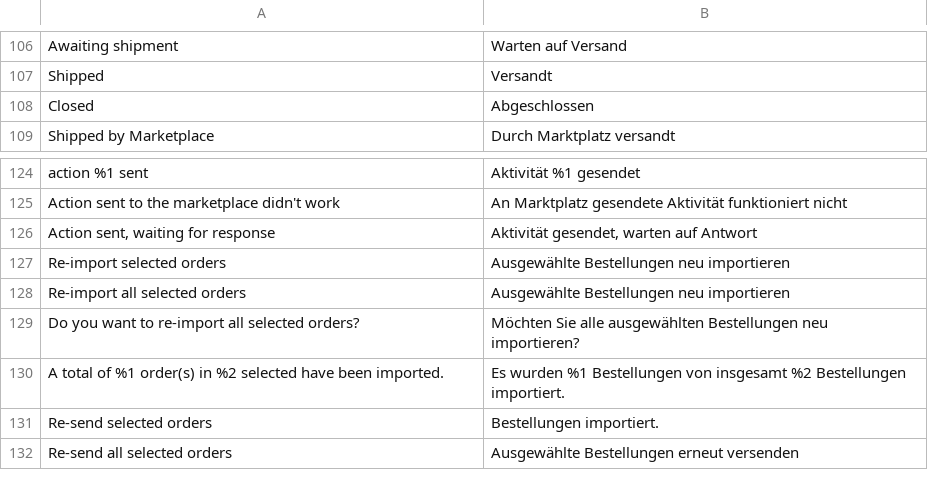
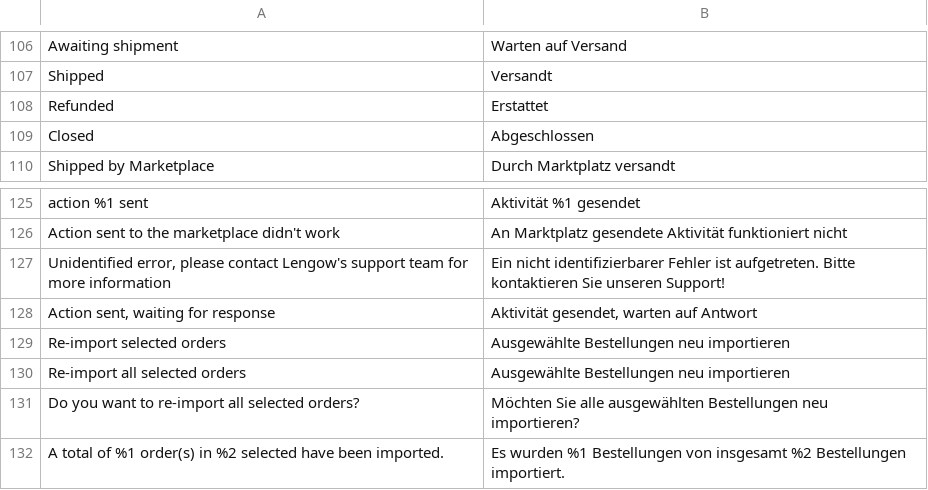
Before and after one commit to lengow/plugin-magento2, a CSV file: i18n/de_DE.csv, drawn as a sheet; only a part is shown, gaps mark what is left out; the shorter side is filled out with more unchanged rows.

Commit message:
Hotfix: Optimizing the display of errors in the order screen | Adding refunded status to order filters

```diff
--- a/i18n/de_DE.csv
+++ b/i18n/de_DE.csv
@@ -107,2 +107,3 @@
 "Shipped","Versandt"
+"Refunded","Erstattet"
 "Closed"," Abgeschlossen"
@@ -125,2 +126,3 @@
 "Action sent to the marketplace didn't work","An Marktplatz gesendete Aktivität funktioniert nicht"
+"Unidentified error, please contact Lengow's support team for more information","Ein nicht identifizierbarer Fehler ist aufgetreten. Bitte kontaktieren Sie unseren Support!"
 "Action sent, waiting for response"," Aktivität gesendet, warten auf Antwort"
```
Also changed, not shown: etc/checkmd5.csv, i18n/en_GB.csv, 9 other files.
